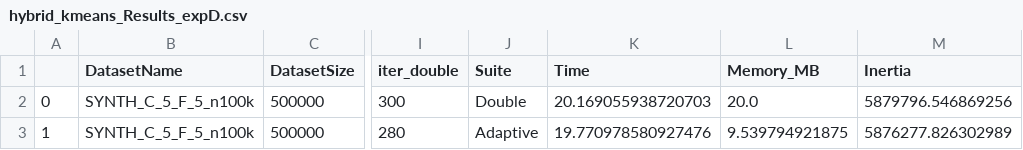
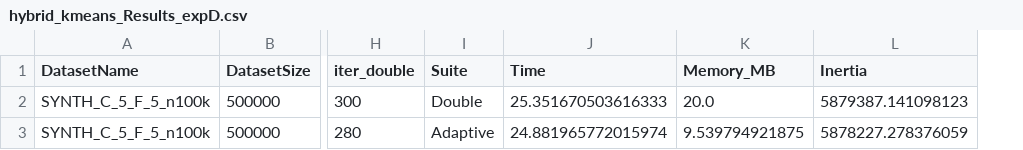
Before and after one commit to atiya16384/iterative_refinement_kmeans, a CSV file: Results/hybrid_kmeans_Results_expD.csv, drawn as a sheet; only a part is shown, gaps mark what is left out; removed rows and columns are numbered as before the commit, all else as after; the diff names each change by its address in the sheet, - before the commit and + after, or states it on an @@ line.

```diff
--- a/Results/hybrid_kmeans_Results_expD.csv
+++ b/Results/hybrid_kmeans_Results_expD.csv
-column A, rows 2-3: 0 | 1
-J2 (Time): 20.169055938720703
+J2 (Time): 25.351670503616333
-L2 (Inertia): 5879796.546869256
+L2 (Inertia): 5879387.141098123
-J3 (Time): 19.770978580927476
+J3 (Time): 24.881965772015974
-L3 (Inertia): 5876277.826302989
+L3 (Inertia): 5878227.278376059
```
Also changed, not shown: Results/hybrid_kmeans_Results_expE.csv, Results/hybrid_kmeans_Results_expF.csv.
